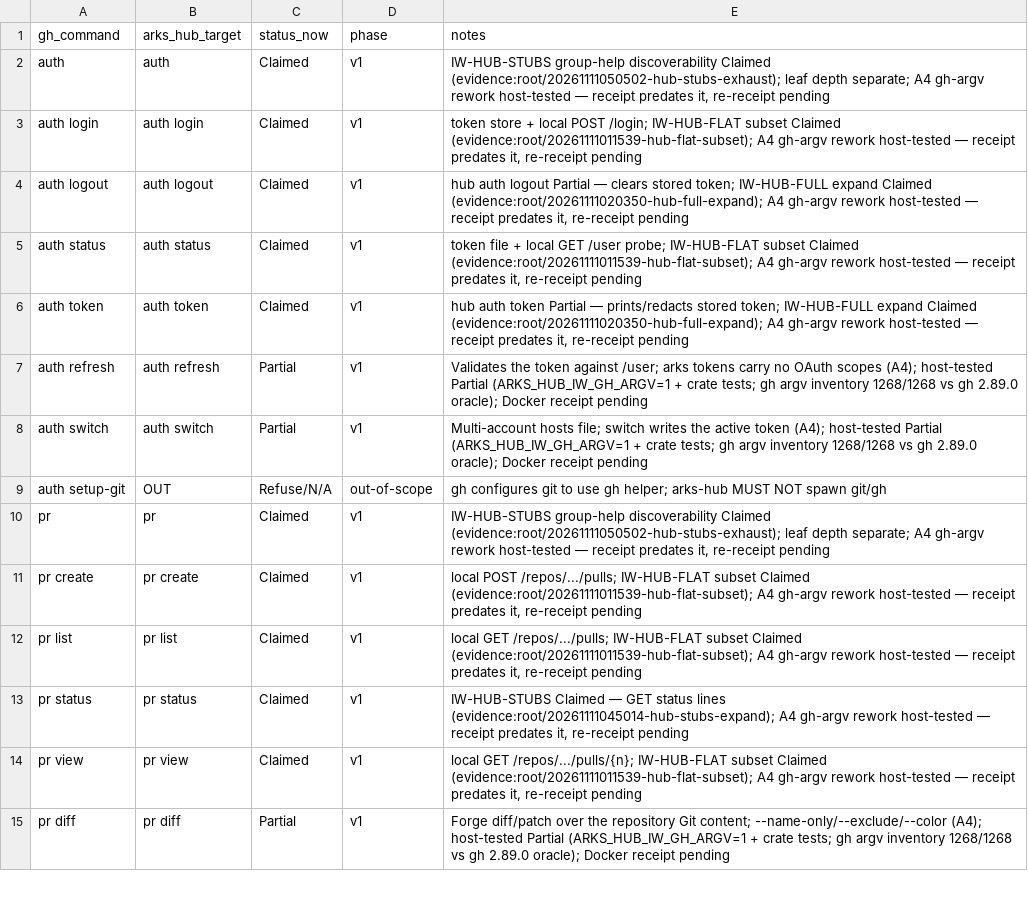
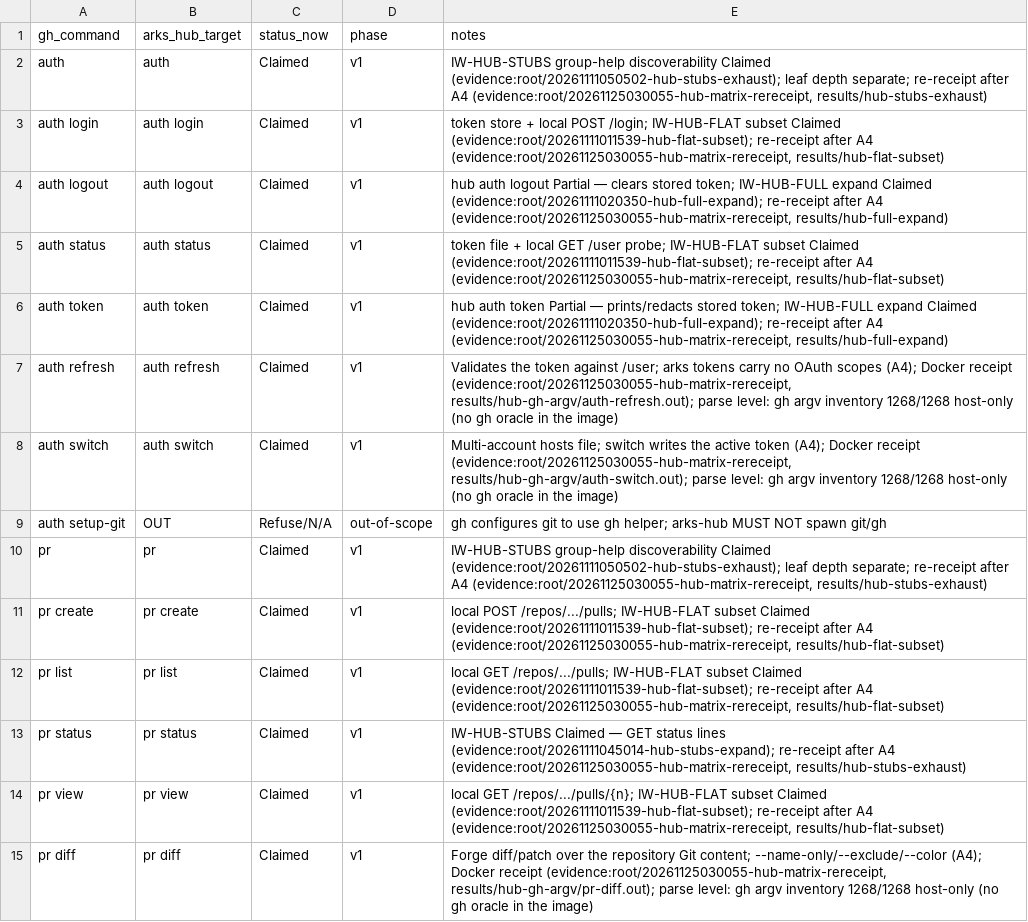
Before and after one commit to modootoday/arks, a CSV file: verify/matrices/hub-gh-arks-e2e-matrix.csv, drawn as a sheet; only a part is shown; the diff covers the shown part only; the diff names each change by its address in the sheet, - before the commit and + after, or states it on an @@ line.

Commit message:
docs(verify): claim hub rows from the Q17 Docker re-receipt
33 v1 Partial rows become Claimed and 95 Claimed rows drop their re-receipt
pending note, each citing its step output in the receipt.

```diff
--- a/verify/matrices/hub-gh-arks-e2e-matrix.csv
+++ b/verify/matrices/hub-gh-arks-e2e-matrix.csv
-E2 (notes): …depth separate; A4 gh-argv rework host-tested — receipt predates it, re-receipt pending
+E2 (notes): …depth separate; re-receipt after A4 (evidence:root/20261125030055-hub-matrix-rereceipt, results/hub-stubs-exhaust)
-E3 (notes): …Claimed (evidence:root/20261111011539-hub-flat-subset); A4 gh-argv rework host-tested — receipt predates it, re-receipt pending
+E3 (notes): …Claimed (evidence:root/20261111011539-hub-flat-subset); re-receipt after A4 (evidence:root/20261125030055-hub-matrix-rereceipt, results/hub-flat-subset)
-E4 (notes): …Claimed (evidence:root/20261111020350-hub-full-expand); A4 gh-argv rework host-tested — receipt predates it, re-receipt pending
+E4 (notes): …Claimed (evidence:root/20261111020350-hub-full-expand); re-receipt after A4 (evidence:root/20261125030055-hub-matrix-rereceipt, results/hub-full-expand)
-E5 (notes): …Claimed (evidence:root/20261111011539-hub-flat-subset); A4 gh-argv rework host-tested — receipt predates it, re-receipt pending
+E5 (notes): …Claimed (evidence:root/20261111011539-hub-flat-subset); re-receipt after A4 (evidence:root/20261125030055-hub-matrix-rereceipt, results/hub-flat-subset)
-E6 (notes): …Claimed (evidence:root/20261111020350-hub-full-expand); A4 gh-argv rework host-tested — receipt predates it, re-receipt pending
+E6 (notes): …Claimed (evidence:root/20261111020350-hub-full-expand); re-receipt after A4 (evidence:root/20261125030055-hub-matrix-rereceipt, results/hub-full-expand)
-C7:C8 (status_now): Partial
+C7:C8 (status_now): Claimed
-E7 (notes): …scopes (A4); host-tested Partial (ARKS_HUB_IW_GH_ARGV=1 + crate tests; gh argv inventory 1268/1268 vs gh 2.89.0 oracle); Docker receipt pending
+E7 (notes): …scopes (A4); Docker receipt (evidence:root/20261125030055-hub-matrix-rereceipt, results/hub-gh-argv/auth-refresh.out); parse level: gh argv inventory 1268/1268 host-only (no gh oracle in the image)
-E8 (notes): …token (A4); host-tested Partial (ARKS_HUB_IW_GH_ARGV=1 + crate tests; gh argv inventory 1268/1268 vs gh 2.89.0 oracle); Docker receipt pending
+E8 (notes): …token (A4); Docker receipt (evidence:root/20261125030055-hub-matrix-rereceipt, results/hub-gh-argv/auth-switch.out); parse level: gh argv inventory 1268/1268 host-only (no gh oracle in the image)
-E10 (notes): …depth separate; A4 gh-argv rework host-tested — receipt predates it, re-receipt pending
+E10 (notes): …depth separate; re-receipt after A4 (evidence:root/20261125030055-hub-matrix-rereceipt, results/hub-stubs-exhaust)
-E11 (notes): …Claimed (evidence:root/20261111011539-hub-flat-subset); A4 gh-argv rework host-tested — receipt predates it, re-receipt pending
+E11 (notes): …Claimed (evidence:root/20261111011539-hub-flat-subset); re-receipt after A4 (evidence:root/20261125030055-hub-matrix-rereceipt, results/hub-flat-subset)
-E12 (notes): …Claimed (evidence:root/20261111011539-hub-flat-subset); A4 gh-argv rework host-tested — receipt predates it, re-receipt pending
+E12 (notes): …Claimed (evidence:root/20261111011539-hub-flat-subset); re-receipt after A4 (evidence:root/20261125030055-hub-matrix-rereceipt, results/hub-flat-subset)
-E13 (notes): …lines (evidence:root/20261111045014-hub-stubs-expand); A4 gh-argv rework host-tested — receipt predates it, re-receipt pending
+E13 (notes): …lines (evidence:root/20261111045014-hub-stubs-expand); re-receipt after A4 (evidence:root/20261125030055-hub-matrix-rereceipt, results/hub-stubs-exhaust)
-E14 (notes): …Claimed (evidence:root/20261111011539-hub-flat-subset); A4 gh-argv rework host-tested — receipt predates it, re-receipt pending
+E14 (notes): …Claimed (evidence:root/20261111011539-hub-flat-subset); re-receipt after A4 (evidence:root/20261125030055-hub-matrix-rereceipt, results/hub-flat-subset)
-C15 (status_now): Partial
+C15 (status_now): Claimed
-E15 (notes): …--name-only/--exclude/--color (A4); host-tested Partial (ARKS_HUB_IW_GH_ARGV=1 + crate tests; gh argv inventory 1268/1268 vs gh 2.89.0 oracle); Docker receipt pending
+E15 (notes): …--name-only/--exclude/--color (A4); Docker receipt (evidence:root/20261125030055-hub-matrix-rereceipt, results/hub-gh-argv/pr-diff.out); parse level: gh argv inventory 1268/1268 host-only (no gh oracle in the image)
```
Also changed, not shown: 145 edited cells elsewhere in this file.
